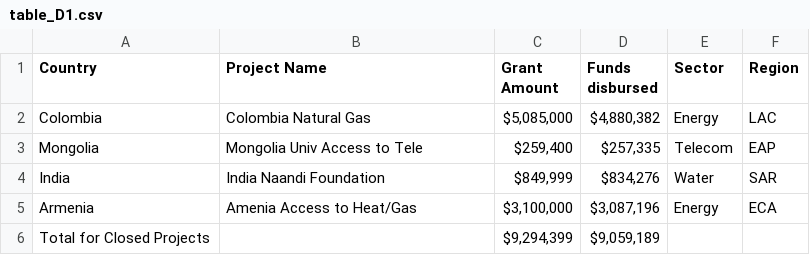
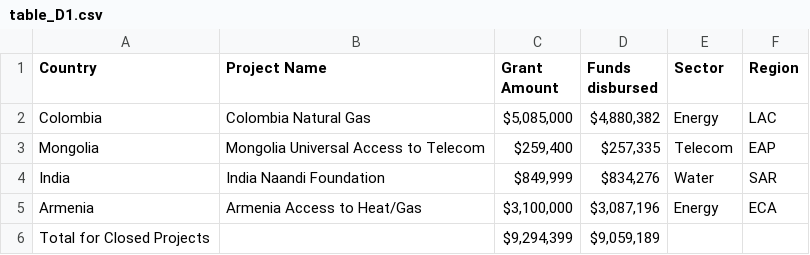
Before and after one commit to hywonkim/gpoba, a CSV file: data/tables/table_D1.csv, drawn as a sheet.

Commit message:
Update table_D1.csv

```diff
--- a/data/tables/table_D1.csv
+++ b/data/tables/table_D1.csv
@@ -2,5 +2,5 @@ Country,Project Name,Grant Amount,Funds disbursed,Sector,Region
 Colombia,Colombia Natural Gas," $5,085,000 "," $4,880,382 ",Energy,LAC
-Mongolia,Mongolia Univ Access to Tele," $259,400 "," $257,335 ",Telecom,EAP
+Mongolia,Mongolia Universal Access to Telecom," $259,400 "," $257,335 ",Telecom,EAP
 India,India Naandi Foundation," $849,999 "," $834,276 ",Water,SAR
-Armenia,Amenia Access to Heat/Gas," $3,100,000 "," $3,087,196 ",Energy,ECA
+Armenia,Armenia Access to Heat/Gas," $3,100,000 "," $3,087,196 ",Energy,ECA
 Total for Closed Projects,," $9,294,399 "," $9,059,189 ",,
```
